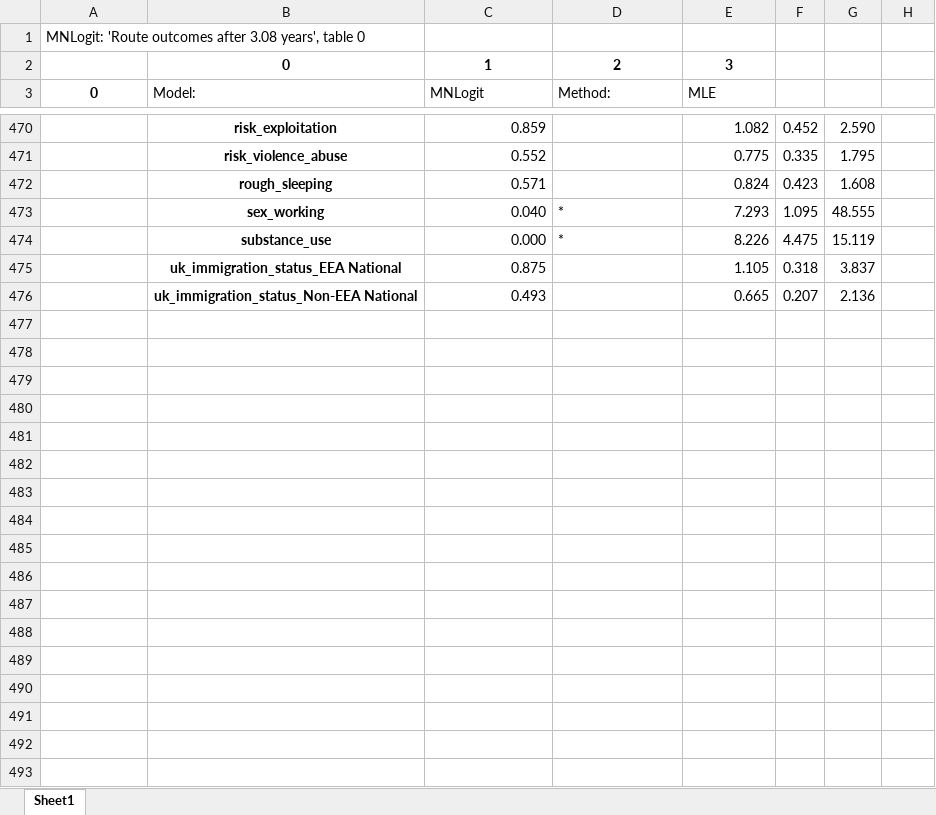
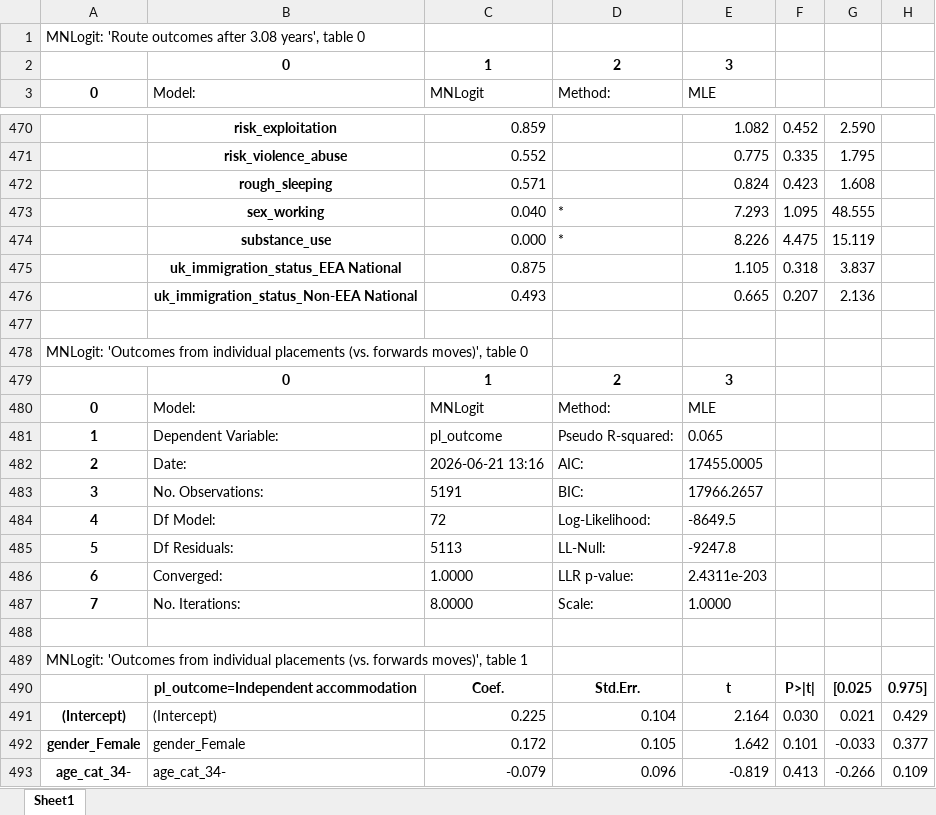
Before and after one commit to davidingerslev/BSHARP-ISHSHHB-2026, an Excel workbook: assets_output/09_logistic_regression_blocks.xlsx, sheet Sheet1, drawn as a sheet; only a part is shown, gaps mark what is left out; values as stored, in another font and other column widths than the file's, no borders; the diff covers the shown part only; the diff names each change by its address in the sheet, - before the commit and + after, or states it on an @@ line.

Commit message:
Added individual placement outcomes MNLogit with two different reference categories.

```diff
--- a/assets_output/09_logistic_regression_blocks.xlsx (sheet Sheet1)
+++ b/assets_output/09_logistic_regression_blocks.xlsx (sheet Sheet1)
+row 477: (empty)
+row 478: MNLogit: 'Outcomes from individual placements (vs. forwards moves)', table 0
+row 479:  | 0 | 1 | 2 | 3
+row 480: 0 | Model: | MNLogit | Method: | MLE
+row 481: 1 | Dependent Variable: | pl_outcome | Pseudo R-squared: | 0.065
+row 482: 2 | Date: | 2026-06-21 13:16 | AIC: | 17455.0005
+row 483: 3 | No. Observations: | 5191 | BIC: | 17966.2657
+row 484: 4 | Df Model: | 72 | Log-Likelihood: | -8649.5
+row 485: 5 | Df Residuals: | 5113 | LL-Null: | -9247.8
+row 486: 6 | Converged: | 1.0000 | LLR p-value: | 2.4311e-203
+row 487: 7 | No. Iterations: | 8.0000 | Scale: | 1.0000
+row 488: (empty)
+row 489: MNLogit: 'Outcomes from individual placements (vs. forwards moves)', table 1
+row 490:  | pl_outcome=Independent accommodation | Coef. | Std.Err. | t | P>|t| | [0.025 | 0.975]
+row 491: (Intercept) | (Intercept) | 0.225 | 0.104 | 2.164 | 0.030 | 0.021 | 0.429
+row 492: gender_Female | gender_Female | 0.172 | 0.105 | 1.642 | 0.101 | -0.033 | 0.377
+row 493: age_cat_34- | age_cat_34- | -0.079 | 0.096 | -0.819 | 0.413 | -0.266 | 0.109
```
Also changed, not shown: 171 added rows and 14 edited cells elsewhere in this sheet, 23 other files.
